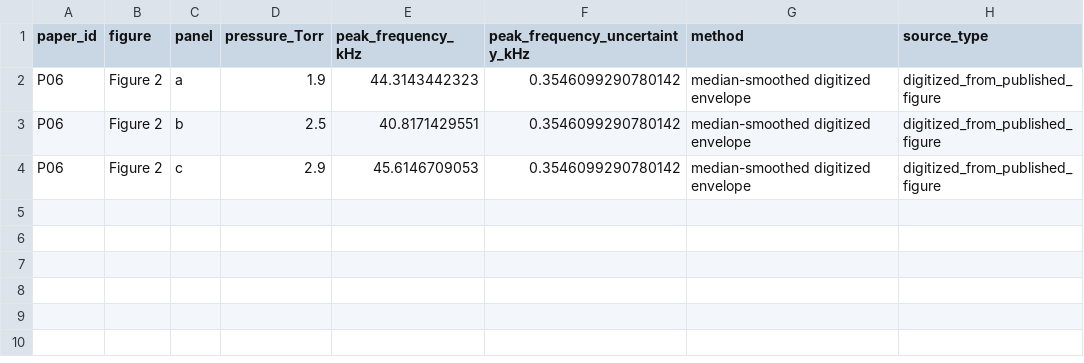
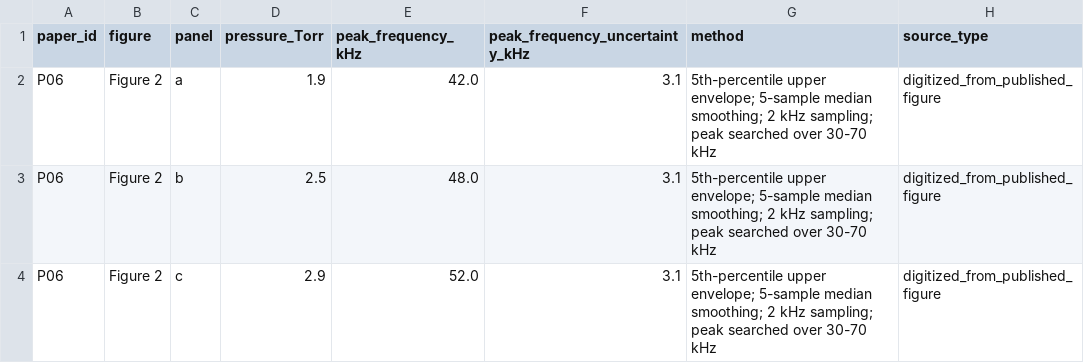
Before and after one commit to Ramin-Alipour/plasma-diagnostics-data-analysis, a CSV file: datasets/dataset_b/publication_digitization/p06_figure2_peak_summary.csv, drawn as a sheet.

```diff
--- a/datasets/dataset_b/publication_digitization/p06_figure2_peak_summary.csv
+++ b/datasets/dataset_b/publication_digitization/p06_figure2_peak_summary.csv
@@ -1,4 +1,4 @@
 paper_id,figure,panel,pressure_Torr,peak_frequency_kHz,peak_frequency_uncertainty_kHz,method,source_type
-P06,Figure 2,a,1.9,44.3143442323,0.3546099290780142,median-smoothed digitized envelope,digitized_from_published_figure
-P06,Figure 2,b,2.5,40.8171429551,0.3546099290780142,median-smoothed digitized envelope,digitized_from_published_figure
-P06,Figure 2,c,2.9,45.6146709053,0.3546099290780142,median-smoothed digitized envelope,digitized_from_published_figure
+P06,Figure 2,a,1.9,42.0,3.1,5th-percentile upper envelope; 5-sample median smoothing; 2 kHz sampling; peak searched over 30-70 kHz,digitized_from_published_figure
+P06,Figure 2,b,2.5,48.0,3.1,5th-percentile upper envelope; 5-sample median smoothing; 2 kHz sampling; peak searched over 30-70 kHz,digitized_from_published_figure
+P06,Figure 2,c,2.9,52.0,3.1,5th-percentile upper envelope; 5-sample median smoothing; 2 kHz sampling; peak searched over 30-70 kHz,digitized_from_published_figure
```
Also changed, not shown: datasets/dataset_b/column_provenance.csv, datasets/dataset_b/publication_digitization/manifest.csv, 16 other files.
